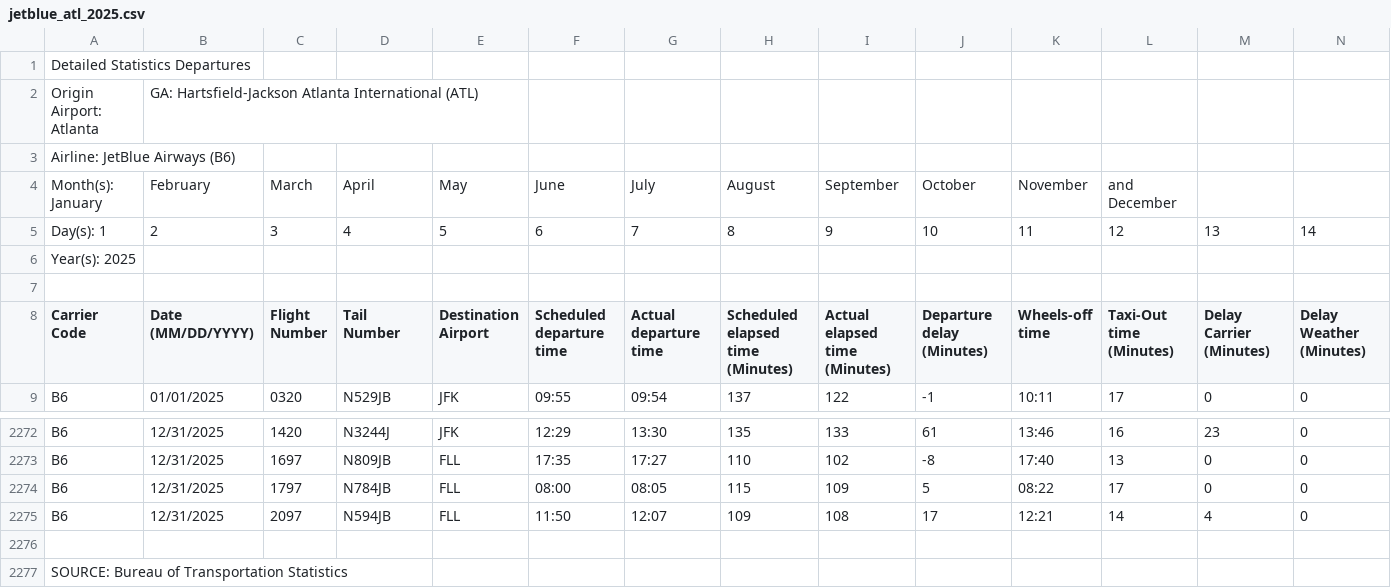
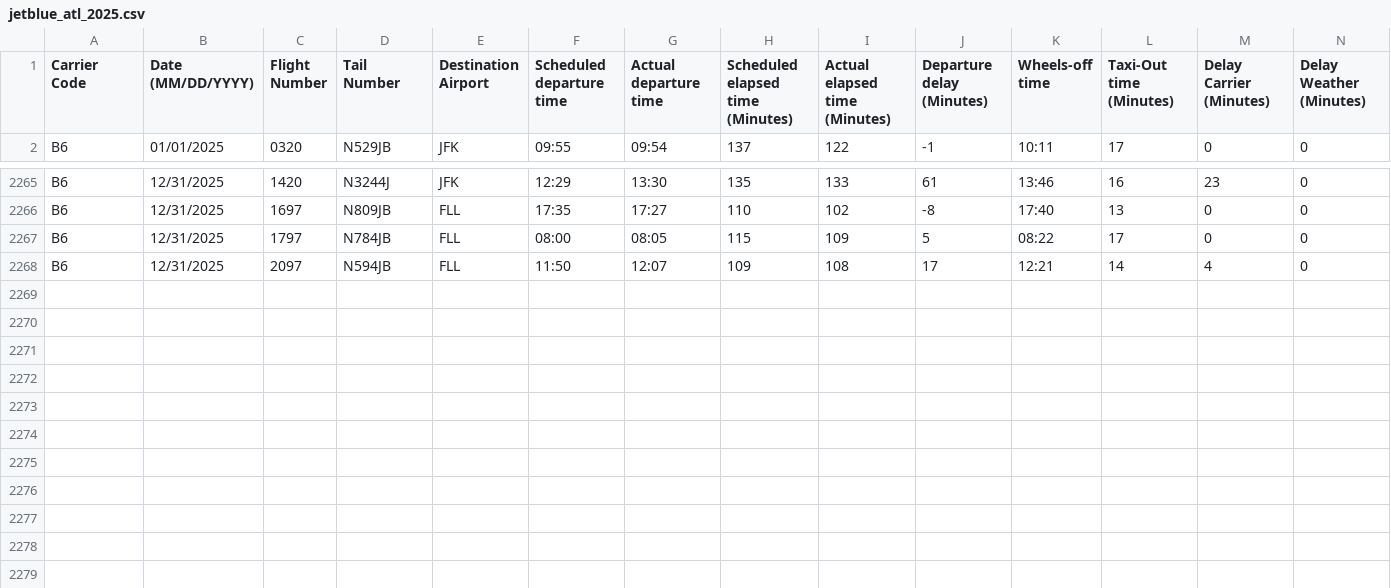
Before and after one commit to TheLancelot/airline-ontime-analysis, a CSV file: data/atl-atlanta/jetblue_atl_2025.csv, drawn as a sheet; only a part is shown, gaps mark what is left out; rows hold the shown columns only; the diff names each change by its address in the sheet, - before the commit and + after, or states it on an @@ line.

```diff
--- a/data/atl-atlanta/jetblue_atl_2025.csv
+++ b/data/atl-atlanta/jetblue_atl_2025.csv
-row 1: Detailed Statistics Departures
-row 2: Origin Airport: Atlanta | GA: Hartsfield-Jackson Atlanta International (ATL)
-row 3: Airline: JetBlue Airways (B6)
-row 4: Month(s): January | February | March | April | May | June | July | August | September | October | November | and December
-row 5: Day(s): 1 | 2 | 3 | 4 | 5 | 6 | 7 | 8 | 9 | 10 | 11 | 12 | 13 | 14
-row 6: Year(s): 2025
-row 7: (empty)
-row 2276: (empty)
-row 2277: SOURCE: Bureau of Transportation Statistics
```
Also changed, not shown: data/atl-atlanta/alaska_atl_2025.csv, data/atl-atlanta/american_atl_2025.csv, 20 other files.
